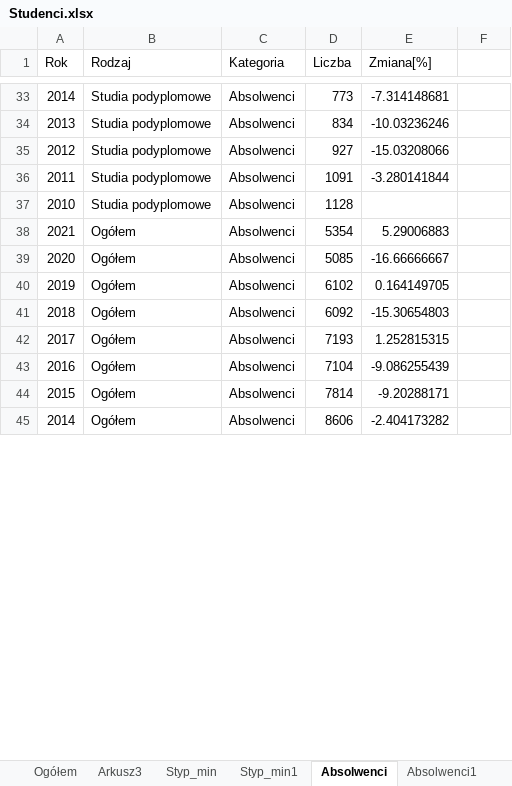
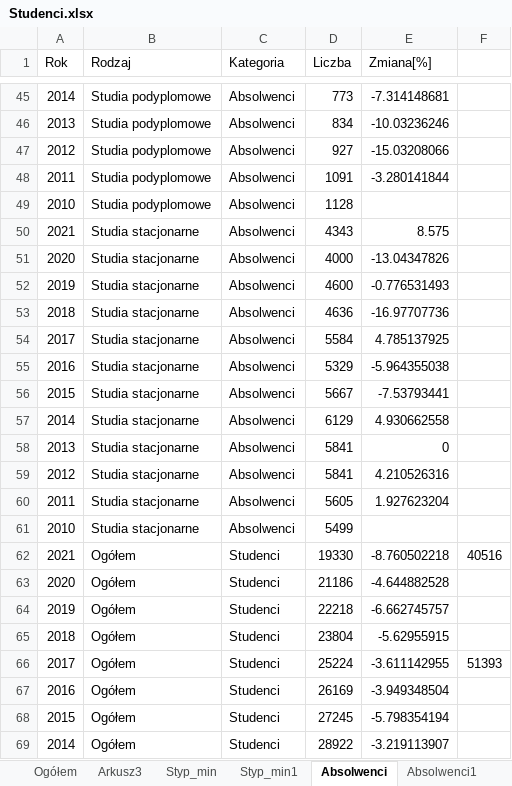
Before and after one commit to stat-umk/UMK-w-liczbach, an Excel workbook: Studenci.xlsx, sheet Absolwenci, drawn as a sheet; only a part is shown, gaps mark what is left out; values as stored, in another font and other column widths than the file's, no borders; addresses are those after the commit; the diff covers the shown part only; the diff names each change by its address in the sheet, - before the commit and + after, or states it on an @@ line.

Commit message:
Add files via upload

```diff
--- a/Studenci.xlsx (sheet Absolwenci)
+++ b/Studenci.xlsx (sheet Absolwenci)
-B50 (Rodzaj): Ogółem
+B50 (Rodzaj): Studia stacjonarne
-D50 (Liczba): 5354
+D50 (Liczba): 4343
-E50 (Zmiana[%]): 5.29006883
+E50 (Zmiana[%]): 8.575
+row 51: 2020 | Studia stacjonarne | Absolwenci | 4000 | -13.04347826
+row 52: 2019 | Studia stacjonarne | Absolwenci | 4600 | -0.776531493
+row 53: 2018 | Studia stacjonarne | Absolwenci | 4636 | -16.97707736
+row 54: 2017 | Studia stacjonarne | Absolwenci | 5584 | 4.785137925
+row 55: 2016 | Studia stacjonarne | Absolwenci | 5329 | -5.964355038
+row 56: 2015 | Studia stacjonarne | Absolwenci | 5667 | -7.53793441
+row 57: 2014 | Studia stacjonarne | Absolwenci | 6129 | 4.930662558
+row 58: 2013 | Studia stacjonarne | Absolwenci | 5841 | 0
+row 59: 2012 | Studia stacjonarne | Absolwenci | 5841 | 4.210526316
+row 60: 2011 | Studia stacjonarne | Absolwenci | 5605 | 1.927623204
+row 61: 2010 | Studia stacjonarne | Absolwenci | 5499
+row 62: 2021 | Ogółem | Studenci | 19330 | -8.760502218 | 40516
-C63:C69 (Kategoria): Absolwenci
+C63:C69 (Kategoria): Studenci
-D63 (Liczba): 5085
+D63 (Liczba): 21186
-E63 (Zmiana[%]): -16.66666667
+E63 (Zmiana[%]): -4.644882528
-D64 (Liczba): 6102
+D64 (Liczba): 22218
-E64 (Zmiana[%]): 0.164149705
+E64 (Zmiana[%]): -6.662745757
-D65 (Liczba): 6092
+D65 (Liczba): 23804
-E65 (Zmiana[%]): -15.30654803
+E65 (Zmiana[%]): -5.62955915
-D66 (Liczba): 7193
+D66 (Liczba): 25224
-E66 (Zmiana[%]): 1.252815315
+E66 (Zmiana[%]): -3.611142955
-F66: (empty)
+F66: 51393
-D67 (Liczba): 7104
+D67 (Liczba): 26169
-E67 (Zmiana[%]): -9.086255439
+E67 (Zmiana[%]): -3.949348504
-D68 (Liczba): 7814
+D68 (Liczba): 27245
-E68 (Zmiana[%]): -9.20288171
+E68 (Zmiana[%]): -5.798354194
-D69 (Liczba): 8606
+D69 (Liczba): 28922
-E69 (Zmiana[%]): -2.404173282
+E69 (Zmiana[%]): -3.219113907
```
Also changed, not shown: 54 added rows, 20 removed rows, 14 hidden or unhidden rows and 60 edited cells elsewhere in this sheet, formulas that keep their value, hidden cells.
